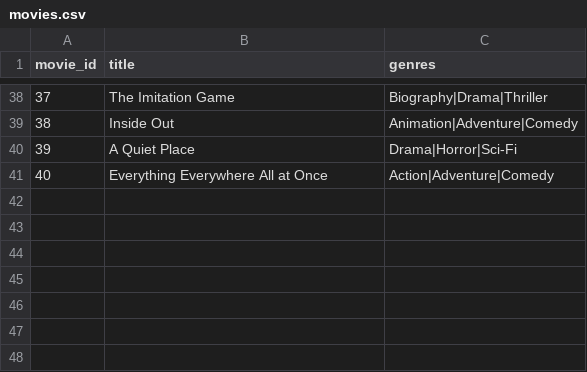
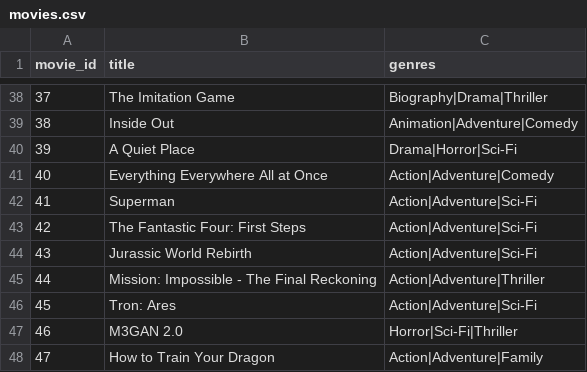
Before and after one commit to skumalo0115-commits/SmartRecs-AI-Movies, a CSV file: data/movies.csv, drawn as a sheet; only a part is shown, gaps mark what is left out; the diff names each change by its address in the sheet, - before the commit and + after, or states it on an @@ line.

Commit message:
Keep only new movies with explicit poster and trailer mappings

```diff
--- a/data/movies.csv
+++ b/data/movies.csv
+row 42: 41 | Superman | Action|Adventure|Sci-Fi
+row 43: 42 | The Fantastic Four: First Steps | Action|Adventure|Sci-Fi
+row 44: 43 | Jurassic World Rebirth | Action|Adventure|Sci-Fi
+row 45: 44 | Mission: Impossible - The Final Reckoning | Action|Adventure|Thriller
+row 46: 45 | Tron: Ares | Action|Adventure|Sci-Fi
+row 47: 46 | M3GAN 2.0 | Horror|Sci-Fi|Thriller
+row 48: 47 | How to Train Your Dragon | Action|Adventure|Family
```
Also changed, not shown: 3 other files.
